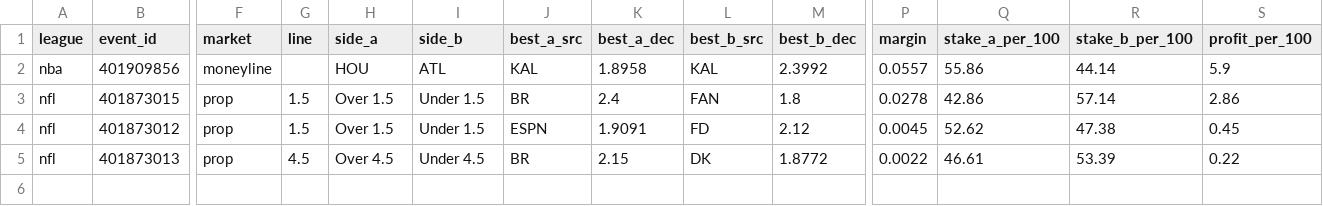
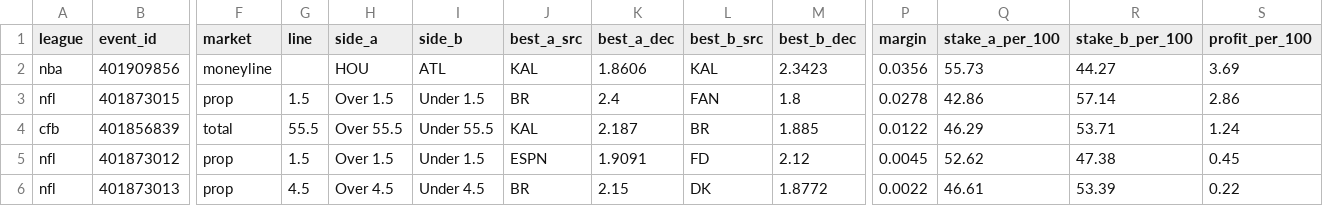
Before and after one commit to 3GO-47/rainman, a CSV file: data/processed/arb_opps.csv, drawn as a sheet; only a part is shown, gaps mark what is left out; rows hold the shown columns only; the diff names each change by its address in the sheet, - before the commit and + after, or states it on an @@ line.

```diff
--- a/data/processed/arb_opps.csv
+++ b/data/processed/arb_opps.csv
-K2 (best_a_dec): 1.8958
+K2 (best_a_dec): 1.8606
-M2 (best_b_dec): 2.3992
+M2 (best_b_dec): 2.3423
-P2 (margin): 0.0557
+P2 (margin): 0.0356
-Q2 (stake_a_per_100): 55.86
+Q2 (stake_a_per_100): 55.73
-R2 (stake_b_per_100): 44.14
+R2 (stake_b_per_100): 44.27
-S2 (profit_per_100): 5.9
+S2 (profit_per_100): 3.69
+row 4: cfb | 401856839 | total | 55.5 | Over 55.5 | Under 55.5 | KAL | 2.187 | BR | 1.885 | 0.0122 | 46.29 | 53.71 | 1.24
```
Also changed, not shown: data/processed/bet_td.csv, data/processed/ev_opps.csv, 41 other files.
